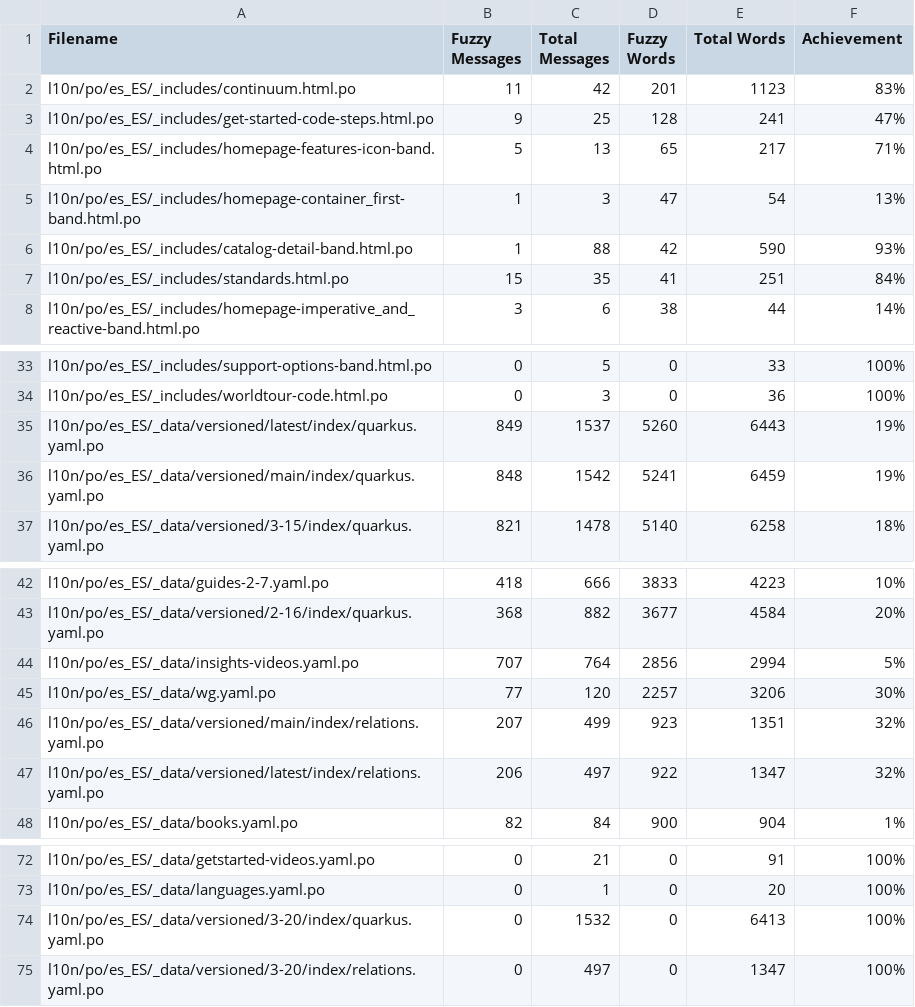
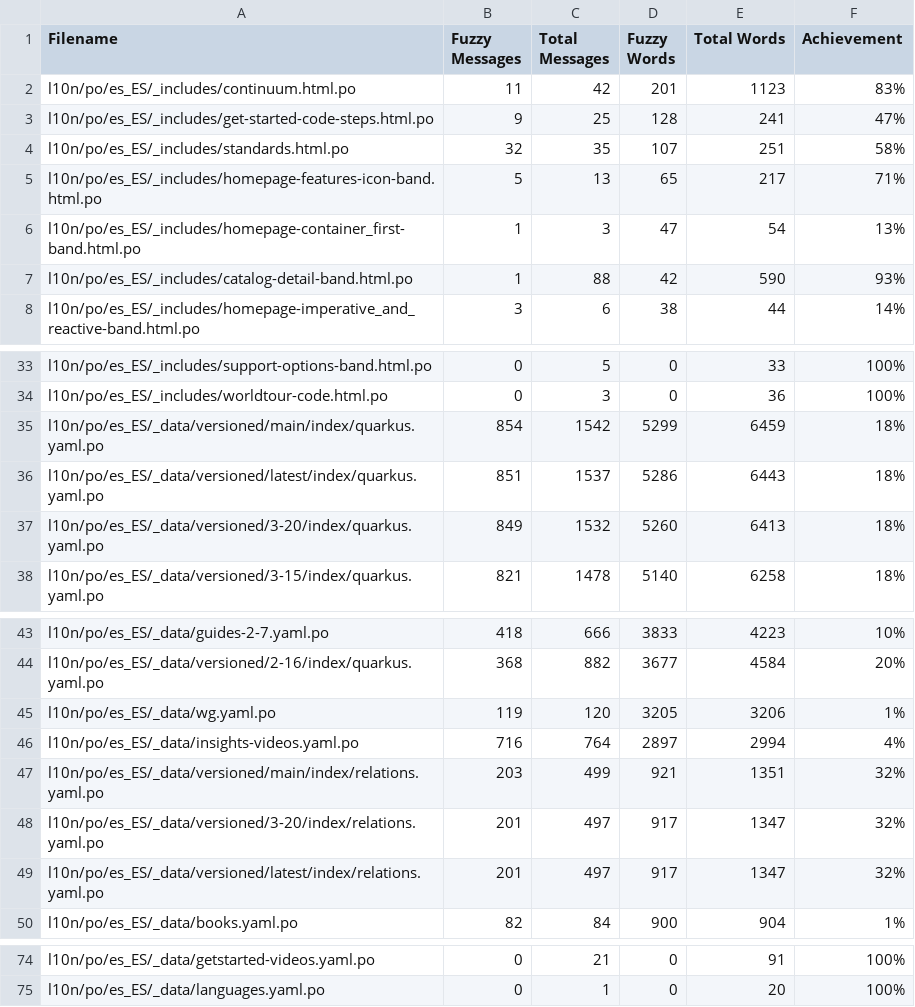
Before and after one commit to quarkusio/es.quarkus.io, a CSV file: l10n/stats/misc-translation.csv, drawn as a sheet; only a part is shown, gaps mark what is left out.

Commit message:
Update translation stats

```diff
--- a/l10n/stats/misc-translation.csv
+++ b/l10n/stats/misc-translation.csv
@@ -3,2 +3,3 @@ l10n/po/es_ES/_includes/continuum.html.po, 11, 42, 201, 1123, 83%
 l10n/po/es_ES/_includes/get-started-code-steps.html.po, 9, 25, 128, 241, 47%
+l10n/po/es_ES/_includes/standards.html.po, 32, 35, 107, 251, 58%
 l10n/po/es_ES/_includes/homepage-features-icon-band.html.po, 5, 13, 65, 217, 71%
@@ -6,3 +7,2 @@ l10n/po/es_ES/_includes/homepage-container_first-band.html.po, 1, 3, 47, 54, 13%
 l10n/po/es_ES/_includes/catalog-detail-band.html.po, 1, 88, 42, 590, 93%
-l10n/po/es_ES/_includes/standards.html.po, 15, 35, 41, 251, 84%
 l10n/po/es_ES/_includes/homepage-imperative_and_reactive-band.html.po, 3, 6, 38, 44, 14%
@@ -34,4 +34,5 @@ l10n/po/es_ES/_includes/support-options-band.html.po, 0, 5, 0, 33, 100%
 l10n/po/es_ES/_includes/worldtour-code.html.po, 0, 3, 0, 36, 100%
-l10n/po/es_ES/_data/versioned/latest/index/quarkus.yaml.po, 849, 1537, 5260, 6443, 19%
-l10n/po/es_ES/_data/versioned/main/index/quarkus.yaml.po, 848, 1542, 5241, 6459, 19%
+l10n/po/es_ES/_data/versioned/main/index/quarkus.yaml.po, 854, 1542, 5299, 6459, 18%
+l10n/po/es_ES/_data/versioned/latest/index/quarkus.yaml.po, 851, 1537, 5286, 6443, 18%
+l10n/po/es_ES/_data/versioned/3-20/index/quarkus.yaml.po, 849, 1532, 5260, 6413, 18%
 l10n/po/es_ES/_data/versioned/3-15/index/quarkus.yaml.po, 821, 1478, 5140, 6258, 18%
@@ -43,6 +44,7 @@ l10n/po/es_ES/_data/guides-2-7.yaml.po, 418, 666, 3833, 4223, 10%
 l10n/po/es_ES/_data/versioned/2-16/index/quarkus.yaml.po, 368, 882, 3677, 4584, 20%
-l10n/po/es_ES/_data/insights-videos.yaml.po, 707, 764, 2856, 2994, 5%
-l10n/po/es_ES/_data/wg.yaml.po, 77, 120, 2257, 3206, 30%
-l10n/po/es_ES/_data/versioned/main/index/relations.yaml.po, 207, 499, 923, 1351, 32%
-l10n/po/es_ES/_data/versioned/latest/index/relations.yaml.po, 206, 497, 922, 1347, 32%
+l10n/po/es_ES/_data/wg.yaml.po, 119, 120, 3205, 3206, 1%
+l10n/po/es_ES/_data/insights-videos.yaml.po, 716, 764, 2897, 2994, 4%
+l10n/po/es_ES/_data/versioned/main/index/relations.yaml.po, 203, 499, 921, 1351, 32%
+l10n/po/es_ES/_data/versioned/3-20/index/relations.yaml.po, 201, 497, 917, 1347, 32%
+l10n/po/es_ES/_data/versioned/latest/index/relations.yaml.po, 201, 497, 917, 1347, 32%
 l10n/po/es_ES/_data/books.yaml.po, 82, 84, 900, 904, 1%
@@ -73,3 +75 @@ l10n/po/es_ES/_data/getstarted-videos.yaml.po, 0, 21, 0, 91, 100%
 l10n/po/es_ES/_data/languages.yaml.po, 0, 1, 0, 20, 100%
-l10n/po/es_ES/_data/versioned/3-20/index/quarkus.yaml.po, 0, 1532, 0, 6413, 100%
-l10n/po/es_ES/_data/versioned/3-20/index/relations.yaml.po, 0, 497, 0, 1347, 100%
```
Also changed, not shown: l10n/stats/latest-guides-translation.csv, l10n/stats/main-guides-translation.csv, 1 other file.
